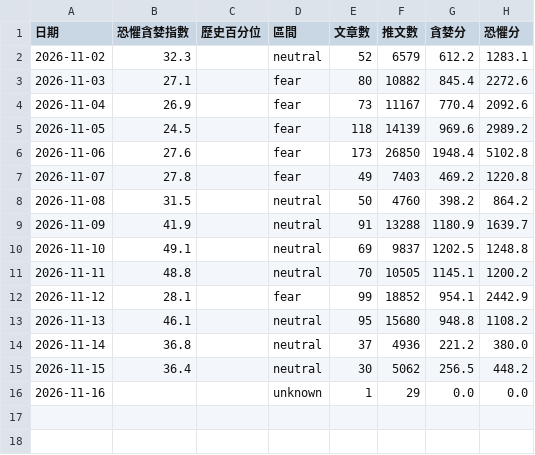
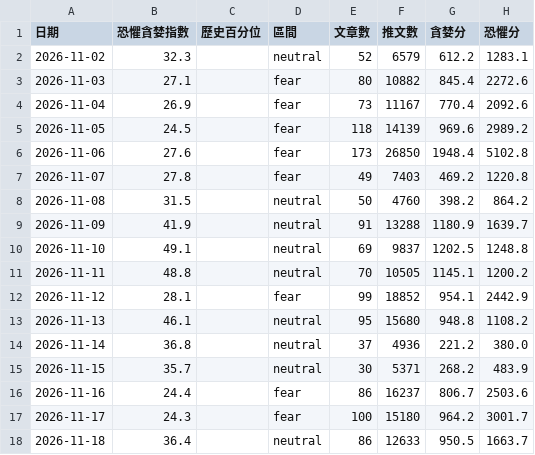
Before and after one commit to chulin0928/macaron-ledger, a CSV file: stock/data/exports/sentiment.csv, drawn as a sheet.

```diff
--- a/stock/data/exports/sentiment.csv
+++ b/stock/data/exports/sentiment.csv
@@ -14,3 +14,5 @@
 2026-11-14,36.8,,neutral,37,4936,221.2,380.0
-2026-11-15,36.4,,neutral,30,5062,256.5,448.2
-2026-11-16,,,unknown,1,29,0.0,0.0
+2026-11-15,35.7,,neutral,30,5371,268.2,483.9
+2026-11-16,24.4,,fear,86,16237,806.7,2503.6
+2026-11-17,24.3,,fear,100,15180,964.2,3001.7
+2026-11-18,36.4,,neutral,86,12633,950.5,1663.7
```
Also changed, not shown: stock/data/exports/chips.csv, 12 other files.
